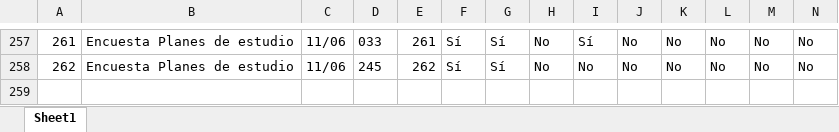
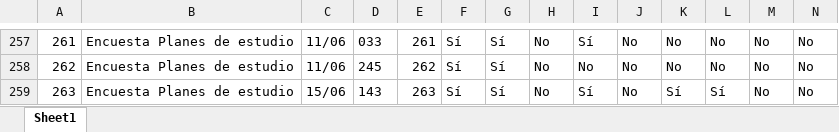
Before and after one commit to Grupo-Informatica-Educativa/CFK2022, an Excel workbook: data/descargables/PlanCFK.xlsx, sheet Sheet1, drawn as a sheet; only a part is shown, gaps mark what is left out; values as stored, in another font and other column widths than the file's, no borders; rows hold the shown columns only; the diff names each change by its address in the sheet, - before the commit and + after, or states it on an @@ line.

```diff
--- a/data/descargables/PlanCFK.xlsx (sheet Sheet1)
+++ b/data/descargables/PlanCFK.xlsx (sheet Sheet1)
+row 259: 263 | Encuesta Planes de estudio | 15/06 | 143 | 263 | Sí | Sí | No | Sí | No | Sí | Sí | No | No
```
Also changed, not shown: data/descargables/DirectivosCFK.xlsx, data/descargables/InstrumentosCFK.xlsx, 13 other files.
